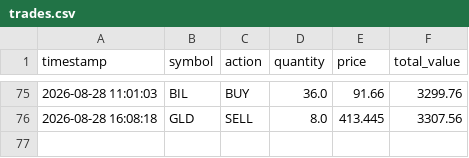
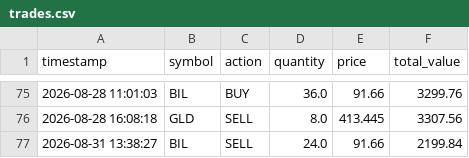
Before and after one commit to tydbyts-tom/jack-the-honest-investor, a CSV file: data/trades.csv, drawn as a sheet; only a part is shown, gaps mark what is left out; the diff names each change by its address in the sheet, - before the commit and + after, or states it on an @@ line.

```diff
--- a/data/trades.csv
+++ b/data/trades.csv
+row 77: 2026-08-31 13:38:27 | BIL | SELL | 24.0 | 91.66 | 2199.84
```
Also changed, not shown: data/equity-curve.csv, data/predictions.csv, 5 other files.
